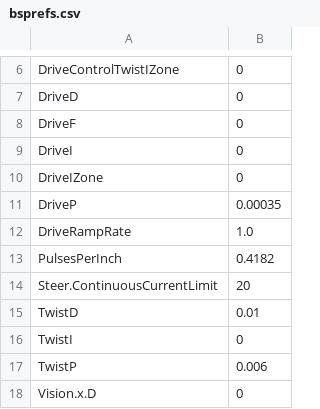
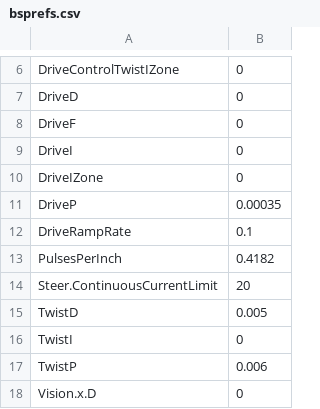
Before and after one commit to FRCTeam16/TMW2020Prototype, a CSV file: src/main/deploy/bsprefs.csv, drawn as a sheet; only a part is shown, gaps mark what is left out.

```diff
--- a/src/main/deploy/bsprefs.csv
+++ b/src/main/deploy/bsprefs.csv
@@ -11,6 +11,6 @@ DriveIZone, 0
 DriveP, 0.00035
-DriveRampRate, 1.0
+DriveRampRate, 0.1
 PulsesPerInch, 0.4182
 Steer.ContinuousCurrentLimit, 20
-TwistD, 0.01
+TwistD, 0.005
 TwistI, 0
```
Also changed, not shown: 20 other files.
